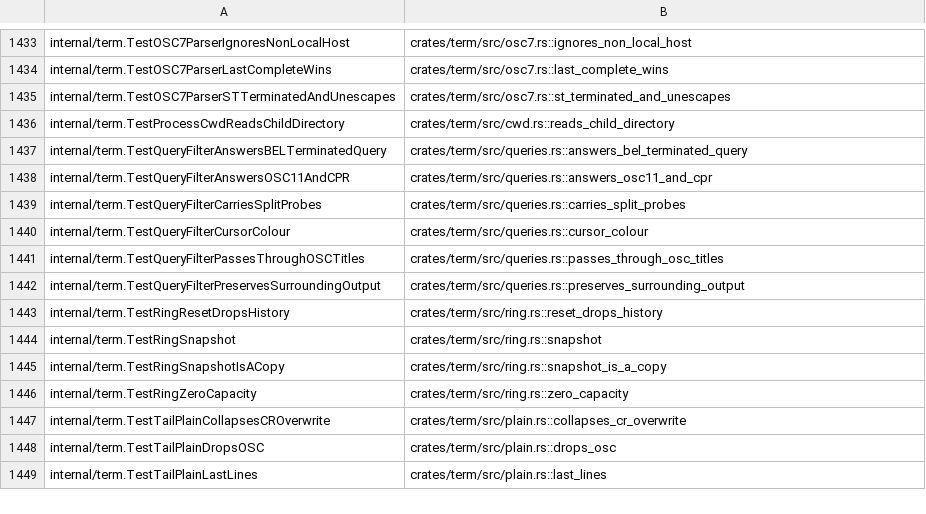
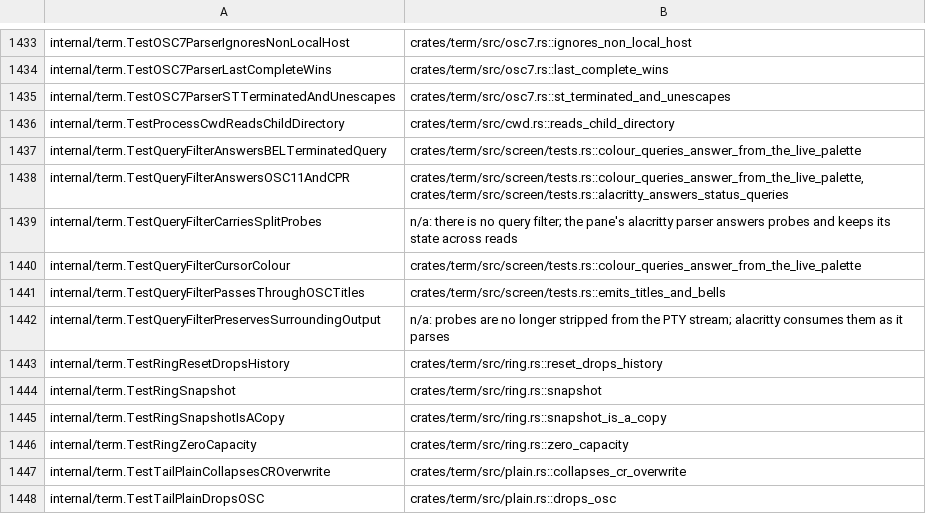
Before and after one commit to celestiaorg/recur, a TSV file: rust/tools/parity-sweep/go-tests.tsv, drawn as a sheet; only a part is shown, gaps mark what is left out; the shorter side is filled out with more unchanged rows.

Commit message:
rust: docs no longer claim xterm.js reply parity for the terminal
PARITY and READINESS describe the alacritty-native replies, find and
links, and the Go query-filter tests map to the screen tests that now
cover colour and status queries.

```diff
--- a/rust/tools/parity-sweep/go-tests.tsv
+++ b/rust/tools/parity-sweep/go-tests.tsv
@@ -1436,8 +1436,8 @@ internal/term.TestOSC7ParserSTTerminatedAndUnescapes	crates/term/src/osc7.rs::st
 internal/term.TestProcessCwdReadsChildDirectory	crates/term/src/cwd.rs::reads_child_directory
-internal/term.TestQueryFilterAnswersBELTerminatedQuery	crates/term/src/queries.rs::answers_bel_terminated_query
-internal/term.TestQueryFilterAnswersOSC11AndCPR	crates/term/src/queries.rs::answers_osc11_and_cpr
-internal/term.TestQueryFilterCarriesSplitProbes	crates/term/src/queries.rs::carries_split_probes
-internal/term.TestQueryFilterCursorColour	crates/term/src/queries.rs::cursor_colour
-internal/term.TestQueryFilterPassesThroughOSCTitles	crates/term/src/queries.rs::passes_through_osc_titles
-internal/term.TestQueryFilterPreservesSurroundingOutput	crates/term/src/queries.rs::preserves_surrounding_output
+internal/term.TestQueryFilterAnswersBELTerminatedQuery	crates/term/src/screen/tests.rs::colour_queries_answer_from_the_live_palette
+internal/term.TestQueryFilterAnswersOSC11AndCPR	crates/term/src/screen/tests.rs::colour_queries_answer_from_the_live_palette, crates/term/src/screen/tests.rs::alacritty_answers_status_queries
+internal/term.TestQueryFilterCarriesSplitProbes	n/a: there is no query filter; the pane's alacritty parser answers probes and keeps its state across reads
+internal/term.TestQueryFilterCursorColour	crates/term/src/screen/tests.rs::colour_queries_answer_from_the_live_palette
+internal/term.TestQueryFilterPassesThroughOSCTitles	crates/term/src/screen/tests.rs::emits_titles_and_bells
+internal/term.TestQueryFilterPreservesSurroundingOutput	n/a: probes are no longer stripped from the PTY stream; alacritty consumes them as it parses
 internal/term.TestRingResetDropsHistory	crates/term/src/ring.rs::reset_drops_history
```
Also changed, not shown: 2 other files.
